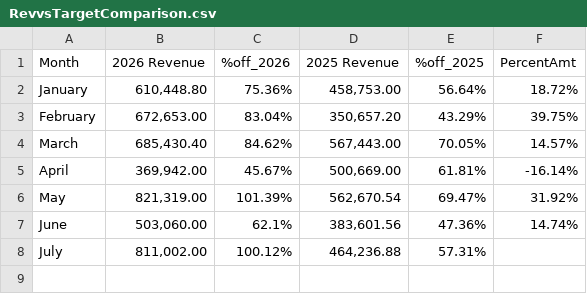
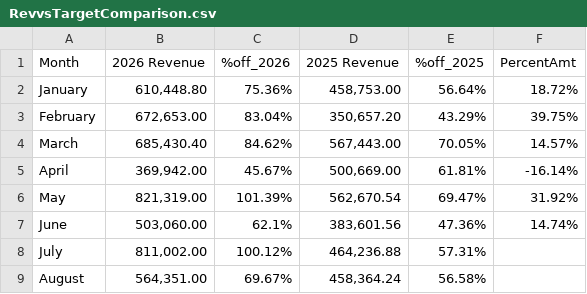
Before and after one commit to colleenxyu/MH_Dashboard, a CSV file: RevvsTargetComparison.csv, drawn as a sheet.

```diff
--- a/RevvsTargetComparison.csv
+++ b/RevvsTargetComparison.csv
@@ -8 +8,2 @@ June,"503,060.00",62.1%,"383,601.56",47.36%, 14.74%
 July,"811,002.00",100.12%,"464,236.88",57.31%
+August,"564,351.00",69.67%,"458,364.24",56.58%
```
Also changed, not shown: EffectiveRates2426.csv, TotalElecSpend2426.csv, 26 other files.
